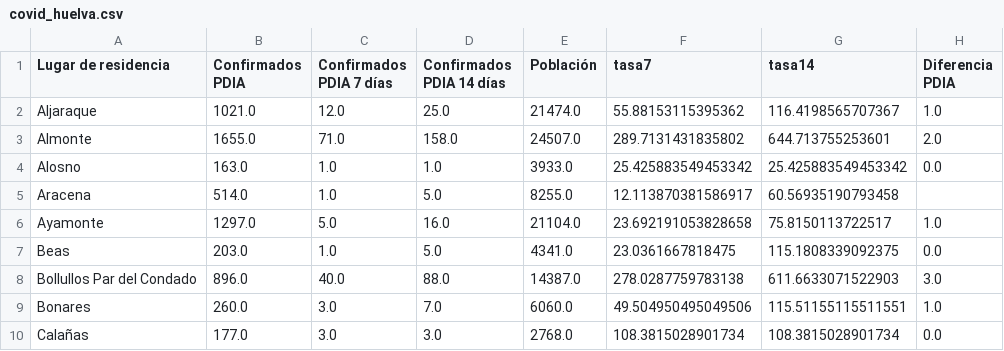
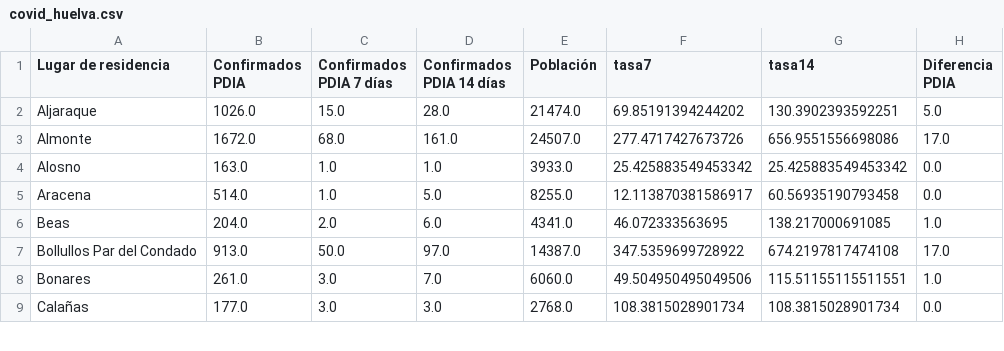
Before and after one commit to kfern/jupyter, a CSV file: covid19-es-and/visualization/covid_huelva.csv, drawn as a sheet; only a part is shown; the diff covers the shown part only.

```diff
--- a/covid19-es-and/visualization/covid_huelva.csv
+++ b/covid19-es-and/visualization/covid_huelva.csv
@@ -1,10 +1,9 @@
 Lugar de residencia,Confirmados PDIA,Confirmados PDIA 7 días,Confirmados PDIA 14 días,Población,tasa7,tasa14,Diferencia PDIA
-Aljaraque,1021.0,12.0,25.0,21474.0,55.88153115395362,116.4198565707367,1.0
-Almonte,1655.0,71.0,158.0,24507.0,289.7131431835802,644.713755253601,2.0
+Aljaraque,1026.0,15.0,28.0,21474.0,69.85191394244202,130.3902393592251,5.0
+Almonte,1672.0,68.0,161.0,24507.0,277.4717427673726,656.9551556698086,17.0
 Alosno,163.0,1.0,1.0,3933.0,25.425883549453342,25.425883549453342,0.0
-Aracena,514.0,1.0,5.0,8255.0,12.113870381586917,60.56935190793458,
-Ayamonte,1297.0,5.0,16.0,21104.0,23.692191053828658,75.8150113722517,1.0
-Beas,203.0,1.0,5.0,4341.0,23.0361667818475,115.1808339092375,0.0
-Bollullos Par del Condado,896.0,40.0,88.0,14387.0,278.0287759783138,611.6633071522903,3.0
-Bonares,260.0,3.0,7.0,6060.0,49.504950495049506,115.51155115511551,1.0
+Aracena,514.0,1.0,5.0,8255.0,12.113870381586917,60.56935190793458,0.0
+Beas,204.0,2.0,6.0,4341.0,46.072333563695,138.217000691085,1.0
+Bollullos Par del Condado,913.0,50.0,97.0,14387.0,347.5359699728922,674.2197817474108,17.0
+Bonares,261.0,3.0,7.0,6060.0,49.504950495049506,115.51155115511551,1.0
 Calañas,177.0,3.0,3.0,2768.0,108.3815028901734,108.3815028901734,0.0
```
Also changed, not shown: 1 added row and 135 edited cells elsewhere in this file, covid19-es-and/covid19-es-and.csv, 2 other files.
